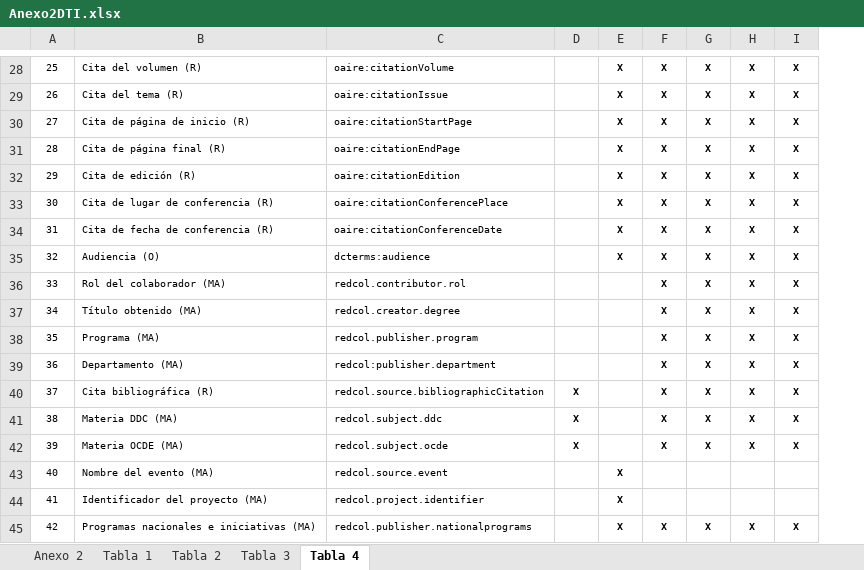
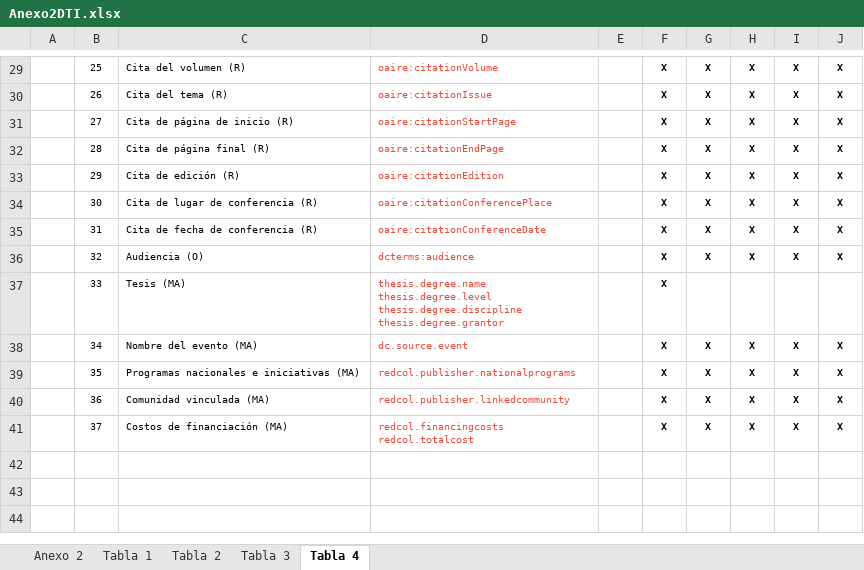
Before and after one commit to rcic/openaire4, an Excel workbook: docs/_static/Anexo2DTI.xlsx, sheet Tabla 4, drawn as a sheet; only a part is shown, gaps mark what is left out; values as stored, in another font and other column widths than the file's, no borders; removed rows and columns are numbered as before the commit, all else as after; ↵ is a line break in a cell; the diff covers the shown part only; the diff names each change by its address in the sheet, - before the commit and + after, or states it on an @@ line.

```diff
--- a/docs/_static/Anexo2DTI.xlsx (sheet Tabla 4)
+++ b/docs/_static/Anexo2DTI.xlsx (sheet Tabla 4)
+column A, empty
-D29:D41 text colour: black
+D29:D41 text colour: #E74C3C
-C37: Rol del colaborador (MA)
+C37: Tesis (MA)
-D37: redcol.contributor.rol
+D37: thesis.degree.name ↵ thesis.degree.level ↵ thesis.degree.discipline ↵ thesis.degree.grantor
-F37:F41: (empty)
+F37:F41: X
-G37: X
+G37: (empty)
-H37: X
+H37: (empty)
-I37: X
+I37: (empty)
-J37: X
+J37: (empty)
-C38: Título obtenido (MA)
+C38: Nombre del evento (MA)
-D38: redcol.creator.degree
+D38: dc.source.event
-C39: Programa (MA)
+C39: Programas nacionales e iniciativas (MA)
-D39: redcol.publisher.program
+D39: redcol.publisher.nationalprograms
-C40: Departamento (MA)
+C40: Comunidad vinculada (MA)
-D40: redcol:publisher.department
+D40: redcol.publisher.linkedcommunity
-C41: Cita bibliográfica (R)
+C41: Costos de financiación (MA)
-D41: redcol.source.bibliographicCitation
+D41: redcol.financingcosts ↵ redcol.totalcost
-E41: X
+E41: (empty)
-row 41: 38 | Materia DDC (MA) | redcol.subject.ddc | X |  | X | X | X | X
-row 42: 39 | Materia OCDE (MA) | redcol.subject.ocde | X |  | X | X | X | X
-row 43: 40 | Nombre del evento (MA) | redcol.source.event |  | X
-row 44: 41 | Identificador del proyecto (MA) | redcol.project.identifier |  | X
-row 45: 42 | Programas nacionales e iniciativas (MA) | redcol.publisher.nationalprograms |  | X | X | X | X | X
```
Also changed, not shown: 1 added row, 1 edited cell and cell formats elsewhere in this sheet, sheet Anexo 2, sheet Tabla 1, sheet Tabla 2, sheet Tabla 3, 4 other files.
